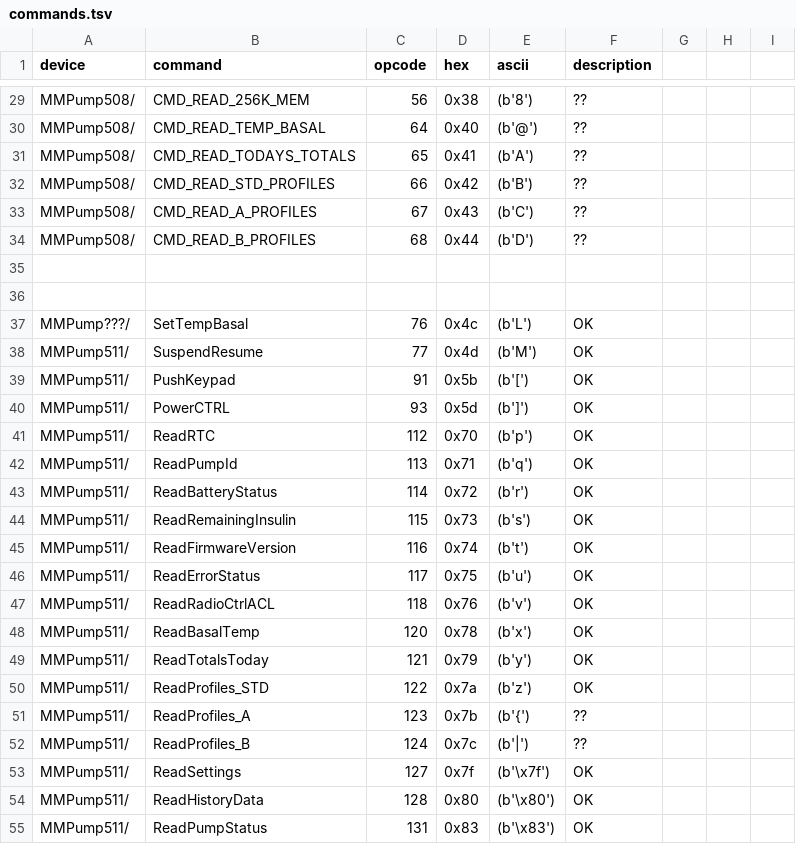
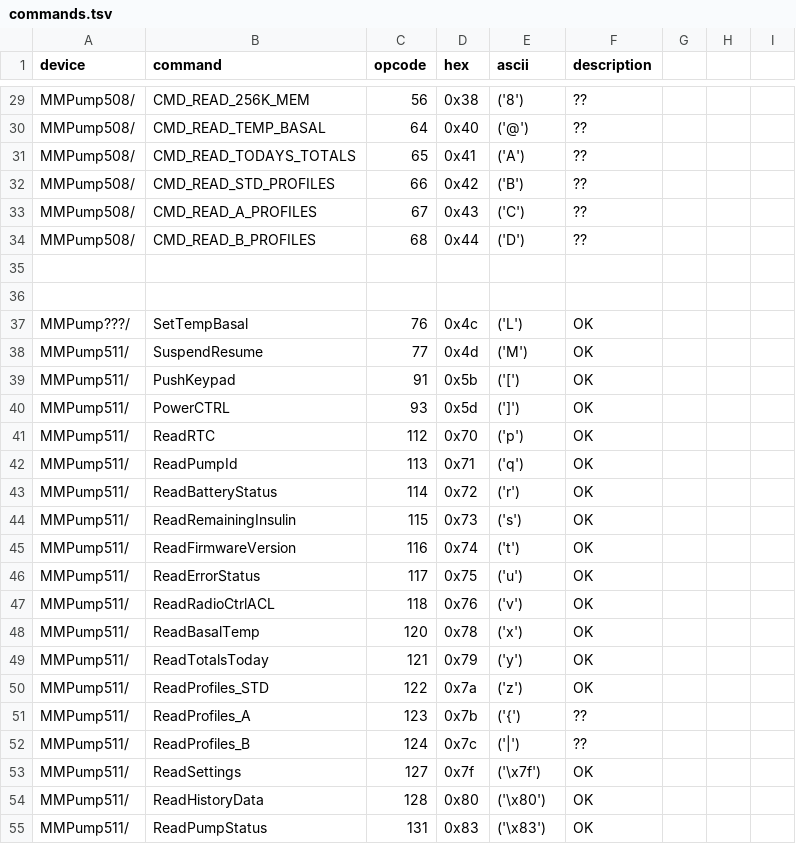
Before and after one commit to openaps/decocare-clean, a TSV file: doc/commands.tsv, drawn as a sheet; only a part is shown, gaps mark what is left out; the diff covers the shown part only; the diff names each change by its address in the sheet, - before the commit and + after, or states it on an @@ line.

```diff
--- a/doc/commands.tsv
+++ b/doc/commands.tsv
-E29 (ascii): (b'8')
+E29 (ascii): ('8')
-E30 (ascii): (b'@')
+E30 (ascii): ('@')
-E31 (ascii): (b'A')
+E31 (ascii): ('A')
-E32 (ascii): (b'B')
+E32 (ascii): ('B')
-E33 (ascii): (b'C')
+E33 (ascii): ('C')
-E34 (ascii): (b'D')
+E34 (ascii): ('D')
-E37 (ascii): (b'L')
+E37 (ascii): ('L')
-E38 (ascii): (b'M')
+E38 (ascii): ('M')
-E39 (ascii): (b'[')
+E39 (ascii): ('[')
-E40 (ascii): (b']')
+E40 (ascii): (']')
-E41 (ascii): (b'p')
+E41 (ascii): ('p')
-E42 (ascii): (b'q')
+E42 (ascii): ('q')
-E43 (ascii): (b'r')
+E43 (ascii): ('r')
-E44 (ascii): (b's')
+E44 (ascii): ('s')
-E45 (ascii): (b't')
+E45 (ascii): ('t')
-E46 (ascii): (b'u')
+E46 (ascii): ('u')
-E47 (ascii): (b'v')
+E47 (ascii): ('v')
-E48 (ascii): (b'x')
+E48 (ascii): ('x')
-E49 (ascii): (b'y')
+E49 (ascii): ('y')
-E50 (ascii): (b'z')
+E50 (ascii): ('z')
-E51 (ascii): (b'{')
+E51 (ascii): ('{')
-E52 (ascii): (b'|')
+E52 (ascii): ('|')
-E53 (ascii): (b'\x7f')
+E53 (ascii): ('\x7f')
-E54 (ascii): (b'\x80')
+E54 (ascii): ('\x80')
-E55 (ascii): (b'\x83')
+E55 (ascii): ('\x83')
```
Also changed, not shown: 69 edited cells elsewhere in this file.
